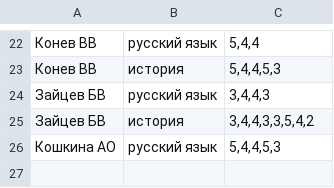
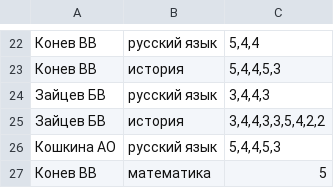
Before and after one commit to kizarbokid/Python_8_HW, a CSV file: Успеваемость.csv, drawn as a sheet; only a part is shown, gaps mark what is left out.

```diff
--- a/Успеваемость.csv
+++ b/Успеваемость.csv
@@ -24,3 +24,4 @@
 Зайцев БВ;русский язык;3,4,4,3
-Зайцев БВ;история;3,4,4,3,3,5,4,2
+Зайцев БВ;история;3,4,4,3,3,5,4,2,2
 Кошкина АО;русский язык;5,4,4,5,3
+Конев ВВ;математика;5
```
Also changed, not shown: 3 other files.
